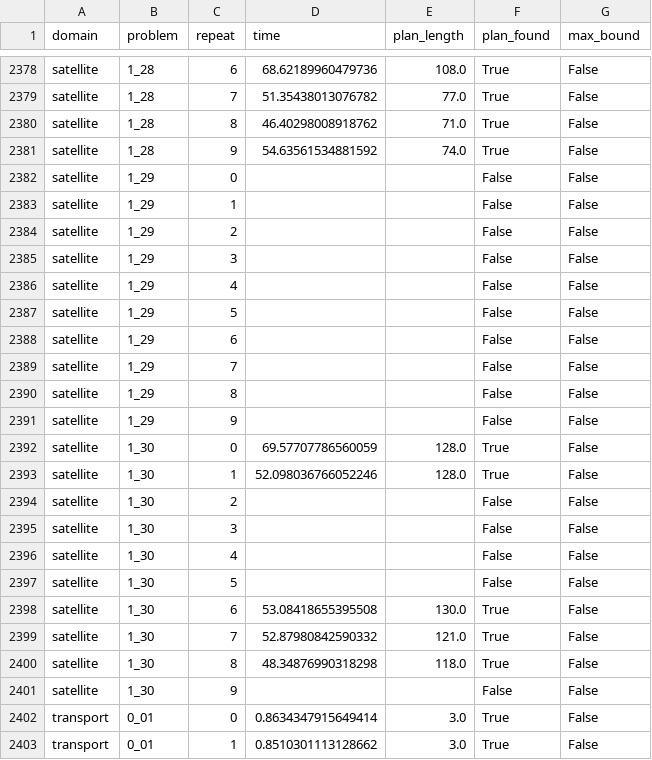
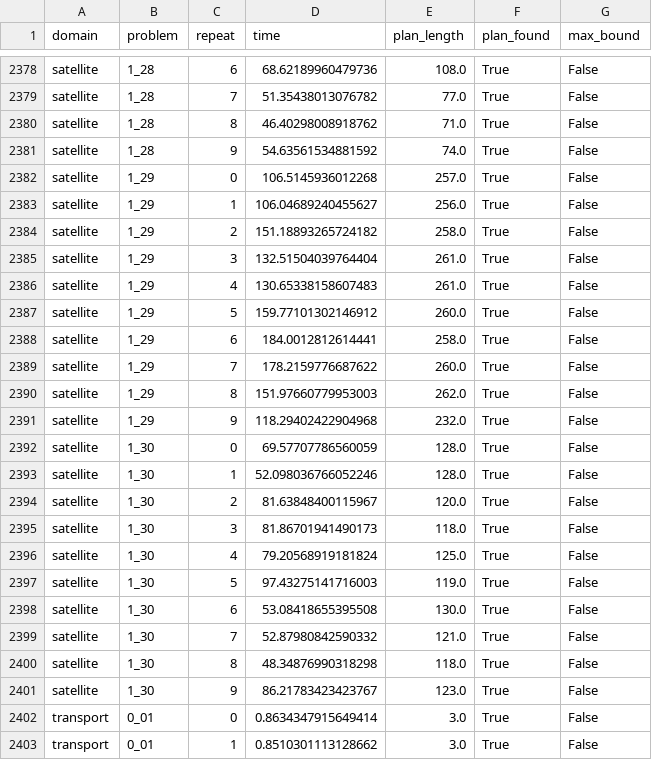
Before and after one commit to GustikS/learning2plan, a CSV file: results/baseline_results.csv, drawn as a sheet; only a part is shown, gaps mark what is left out; the diff covers the shown part only.

```diff
--- a/results/baseline_results.csv
+++ b/results/baseline_results.csv
@@ -2381,18 +2381,18 @@ satellite,1_28,8,46.40298008918762,71.0,True,False
 satellite,1_28,9,54.63561534881592,74.0,True,False
-satellite,1_29,0,,,False,False
-satellite,1_29,1,,,False,False
-satellite,1_29,2,,,False,False
-satellite,1_29,3,,,False,False
-satellite,1_29,4,,,False,False
-satellite,1_29,5,,,False,False
-satellite,1_29,6,,,False,False
-satellite,1_29,7,,,False,False
-satellite,1_29,8,,,False,False
-satellite,1_29,9,,,False,False
+satellite,1_29,0,106.5145936012268,257.0,True,False
+satellite,1_29,1,106.04689240455627,256.0,True,False
+satellite,1_29,2,151.18893265724182,258.0,True,False
+satellite,1_29,3,132.51504039764404,261.0,True,False
+satellite,1_29,4,130.65338158607483,261.0,True,False
+satellite,1_29,5,159.77101302146912,260.0,True,False
+satellite,1_29,6,184.0012812614441,258.0,True,False
+satellite,1_29,7,178.2159776687622,260.0,True,False
+satellite,1_29,8,151.97660779953003,262.0,True,False
+satellite,1_29,9,118.29402422904968,232.0,True,False
 satellite,1_30,0,69.57707786560059,128.0,True,False
 satellite,1_30,1,52.098036766052246,128.0,True,False
-satellite,1_30,2,,,False,False
-satellite,1_30,3,,,False,False
-satellite,1_30,4,,,False,False
-satellite,1_30,5,,,False,False
+satellite,1_30,2,81.63848400115967,120.0,True,False
+satellite,1_30,3,81.86701941490173,118.0,True,False
+satellite,1_30,4,79.20568919181824,125.0,True,False
+satellite,1_30,5,97.43275141716003,119.0,True,False
 satellite,1_30,6,53.08418655395508,130.0,True,False
@@ -2400,3 +2400,3 @@ satellite,1_30,7,52.87980842590332,121.0,True,False
 satellite,1_30,8,48.34876990318298,118.0,True,False
-satellite,1_30,9,,,False,False
+satellite,1_30,9,86.21783423423767,123.0,True,False
 transport,0_01,0,0.8634347915649414,3.0,True,False
```
Also changed, not shown: 46 edited cells elsewhere in this file, 7 other files.
